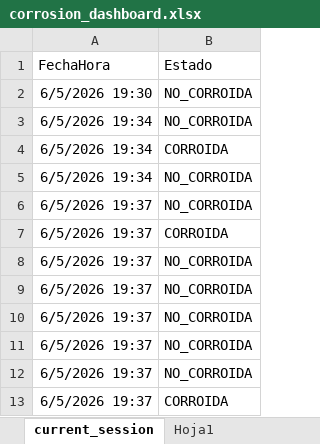
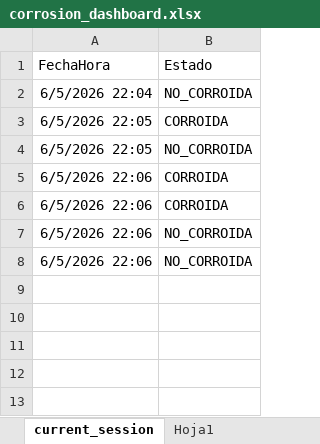
Before and after one commit to patodabju/Corrosion-Detection-System, an Excel workbook: dashboard/corrosion_dashboard.xlsx, sheet current_session, drawn as a sheet; values as stored, in another font and other column widths than the file's, no borders; table styles not drawn; removed rows and columns are numbered as before the commit, all else as after; the diff names each change by its address in the sheet, - before the commit and + after, or states it on an @@ line.

Commit message:
Add ESP32 corrosion detector; update dashboard/data
Add ESP32 firmware implementing corrosion detection with a TCS230/TCS3200 sensor. The new sketch samples RGB frequencies, averages brightness, compares against a calibration threshold (UMBRAL), and prints CORROIDA/NO_CORROIDA on button press with simple debouncing. Also updates the dashboard spreadsheet (binary .xlsx), removes the temporary ~$ file, and appends recent detection events to data/current_session.csv.

```diff
--- a/dashboard/corrosion_dashboard.xlsx (sheet current_session)
+++ b/dashboard/corrosion_dashboard.xlsx (sheet current_session)
-A2 (FechaHora): 6/5/2026 19:30
+A2 (FechaHora): 6/5/2026 22:04
-row 3: 6/5/2026 19:34 | NO_CORROIDA
-A3:A4 (FechaHora): 6/5/2026 19:34
+A3:A4 (FechaHora): 6/5/2026 22:05
-row 6: 6/5/2026 19:37 | NO_CORROIDA
-A5 (FechaHora): 6/5/2026 19:37
+A5 (FechaHora): 6/5/2026 22:06
-row 8: 6/5/2026 19:37 | NO_CORROIDA
-row 9: 6/5/2026 19:37 | NO_CORROIDA
-row 10: 6/5/2026 19:37 | NO_CORROIDA
+row 6: 6/5/2026 22:06 | CORROIDA
-A7:A8 (FechaHora): 6/5/2026 19:37
+A7:A8 (FechaHora): 6/5/2026 22:06
-row 13: 6/5/2026 19:37 | CORROIDA
```
Also changed, not shown: 3 other files.
